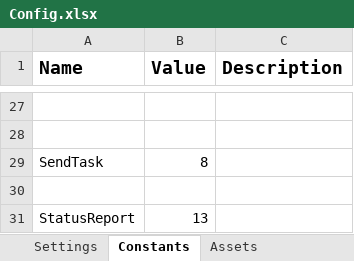
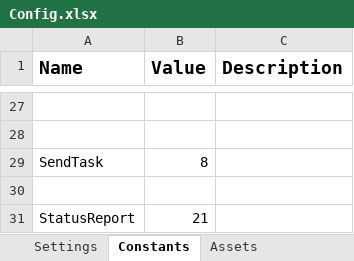
Before and after one commit to Chandru05/PowerUpAutomation, an Excel workbook: Data/Config.xlsx, sheet Constants, drawn as a sheet; only a part is shown, gaps mark what is left out; values as stored, in another font and other column widths than the file's, no borders; the diff names each change by its address in the sheet, - before the commit and + after, or states it on an @@ line.

Commit message:
Code Updated

```diff
--- a/Data/Config.xlsx (sheet Constants)
+++ b/Data/Config.xlsx (sheet Constants)
-B31 (Value): 13
+B31 (Value): 21
```
